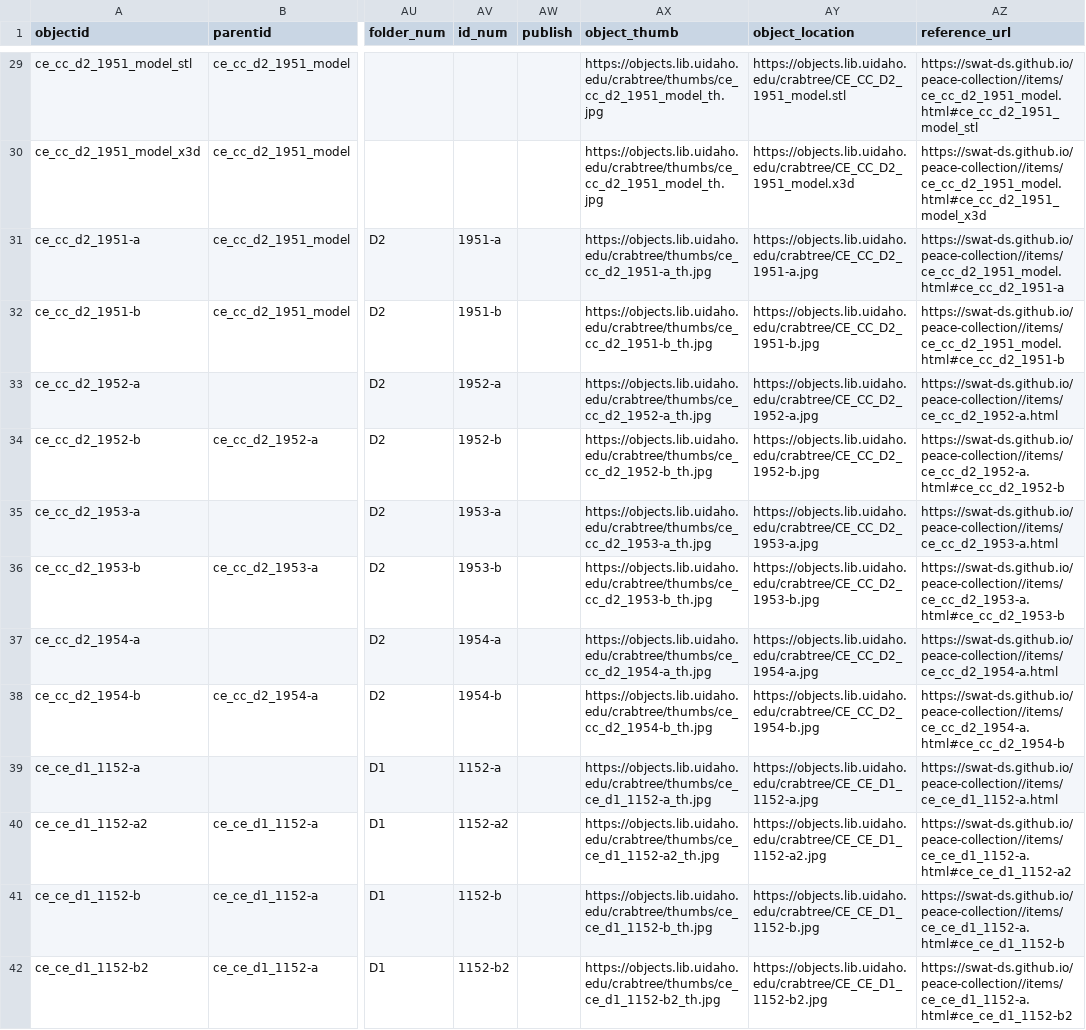
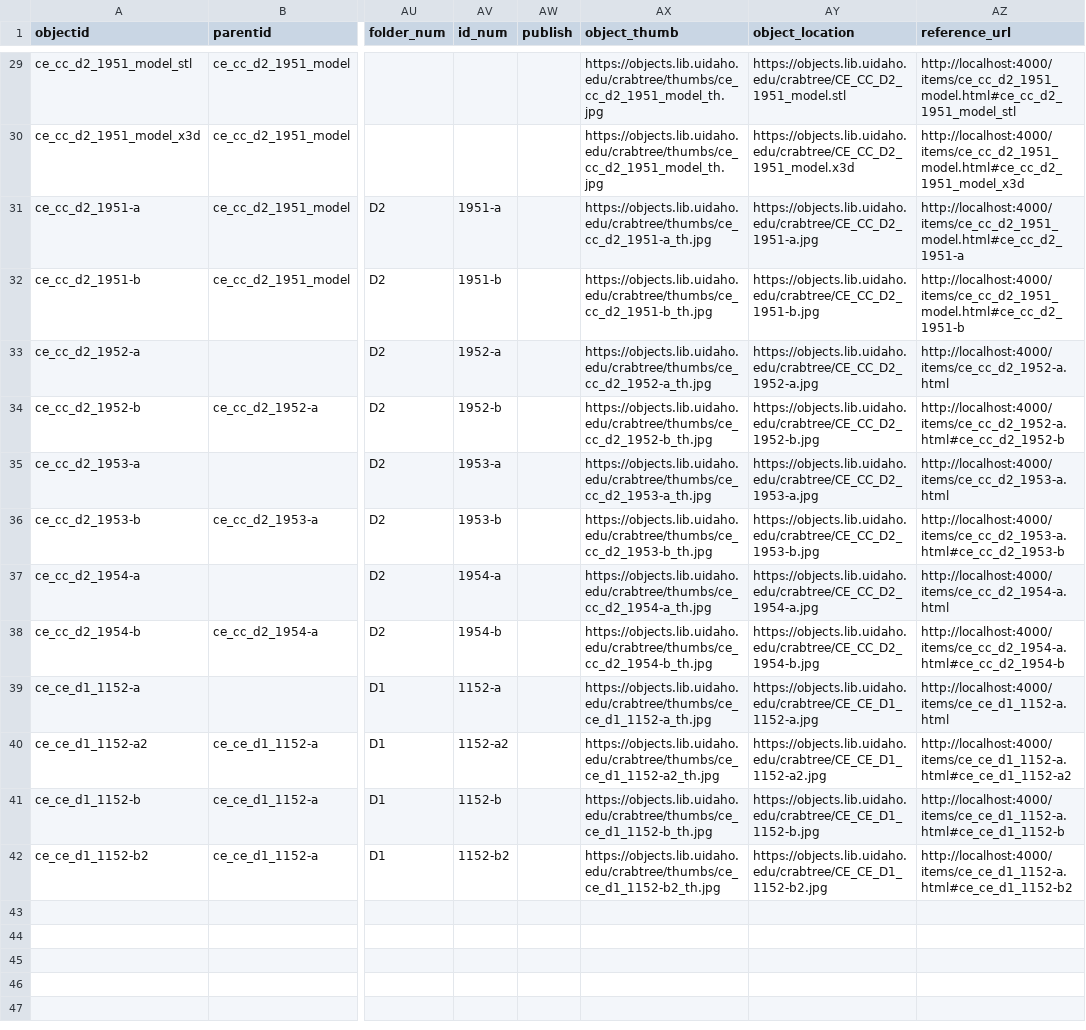
Before and after one commit to swat-ds/liblab_peace_collections, a CSV file: _site/assets/data/complete_metadata.csv, drawn as a sheet; only a part is shown, gaps mark what is left out; the diff covers the shown part only; the diff names each change by its address in the sheet, - before the commit and + after, or states it on an @@ line.

Commit message:
Update URLs to point to local development server
- Changed URLs in search.json, subjects.csv, and subjects.json from the production site to the local server (http://localhost:4000).
- Updated item detail pages to reflect the new local URLs for contact links and preferred citations.
- Adjusted padding in index.html for improved layout.

```diff
--- a/_site/assets/data/complete_metadata.csv
+++ b/_site/assets/data/complete_metadata.csv
-AZ29 (reference_url): https://swat-ds.github.io/peace-collection//items/ce_cc_d2_1951_model.html#ce_cc_d2_1951_model_stl
+AZ29 (reference_url): http://localhost:4000/items/ce_cc_d2_1951_model.html#ce_cc_d2_1951_model_stl
-AZ30 (reference_url): https://swat-ds.github.io/peace-collection//items/ce_cc_d2_1951_model.html#ce_cc_d2_1951_model_x3d
+AZ30 (reference_url): http://localhost:4000/items/ce_cc_d2_1951_model.html#ce_cc_d2_1951_model_x3d
-AZ31 (reference_url): https://swat-ds.github.io/peace-collection//items/ce_cc_d2_1951_model.html#ce_cc_d2_1951-a
+AZ31 (reference_url): http://localhost:4000/items/ce_cc_d2_1951_model.html#ce_cc_d2_1951-a
-AZ32 (reference_url): https://swat-ds.github.io/peace-collection//items/ce_cc_d2_1951_model.html#ce_cc_d2_1951-b
+AZ32 (reference_url): http://localhost:4000/items/ce_cc_d2_1951_model.html#ce_cc_d2_1951-b
-AZ33 (reference_url): https://swat-ds.github.io/peace-collection//items/ce_cc_d2_1952-a.html
+AZ33 (reference_url): http://localhost:4000/items/ce_cc_d2_1952-a.html
-AZ34 (reference_url): https://swat-ds.github.io/peace-collection//items/ce_cc_d2_1952-a.html#ce_cc_d2_1952-b
+AZ34 (reference_url): http://localhost:4000/items/ce_cc_d2_1952-a.html#ce_cc_d2_1952-b
-AZ35 (reference_url): https://swat-ds.github.io/peace-collection//items/ce_cc_d2_1953-a.html
+AZ35 (reference_url): http://localhost:4000/items/ce_cc_d2_1953-a.html
-AZ36 (reference_url): https://swat-ds.github.io/peace-collection//items/ce_cc_d2_1953-a.html#ce_cc_d2_1953-b
+AZ36 (reference_url): http://localhost:4000/items/ce_cc_d2_1953-a.html#ce_cc_d2_1953-b
-AZ37 (reference_url): https://swat-ds.github.io/peace-collection//items/ce_cc_d2_1954-a.html
+AZ37 (reference_url): http://localhost:4000/items/ce_cc_d2_1954-a.html
-AZ38 (reference_url): https://swat-ds.github.io/peace-collection//items/ce_cc_d2_1954-a.html#ce_cc_d2_1954-b
+AZ38 (reference_url): http://localhost:4000/items/ce_cc_d2_1954-a.html#ce_cc_d2_1954-b
-AZ39 (reference_url): https://swat-ds.github.io/peace-collection//items/ce_ce_d1_1152-a.html
+AZ39 (reference_url): http://localhost:4000/items/ce_ce_d1_1152-a.html
-AZ40 (reference_url): https://swat-ds.github.io/peace-collection//items/ce_ce_d1_1152-a.html#ce_ce_d1_1152-a2
+AZ40 (reference_url): http://localhost:4000/items/ce_ce_d1_1152-a.html#ce_ce_d1_1152-a2
-AZ41 (reference_url): https://swat-ds.github.io/peace-collection//items/ce_ce_d1_1152-a.html#ce_ce_d1_1152-b
+AZ41 (reference_url): http://localhost:4000/items/ce_ce_d1_1152-a.html#ce_ce_d1_1152-b
-AZ42 (reference_url): https://swat-ds.github.io/peace-collection//items/ce_ce_d1_1152-a.html#ce_ce_d1_1152-b2
+AZ42 (reference_url): http://localhost:4000/items/ce_ce_d1_1152-a.html#ce_ce_d1_1152-b2
```
Also changed, not shown: 27 edited cells elsewhere in this file, _site/assets/data/published_metadata.csv, _site/assets/data/subjects.csv, 19 other files.
